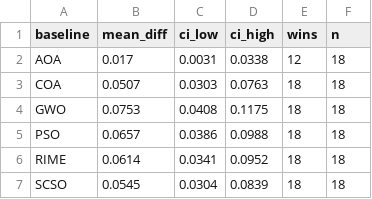
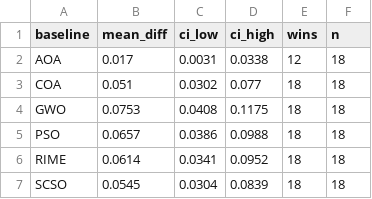
Before and after one commit to zstarrynight1/RG-SCSO, a CSV file: experiments/results_fs_heldout/paired_diff_ci.csv, drawn as a sheet.

```diff
--- a/experiments/results_fs_heldout/paired_diff_ci.csv
+++ b/experiments/results_fs_heldout/paired_diff_ci.csv
@@ -2,3 +2,3 @@ baseline,mean_diff,ci_low,ci_high,wins,n
 AOA,0.017,0.0031,0.0338,12,18
-COA,0.0507,0.0303,0.0763,18,18
+COA,0.051,0.0302,0.077,18,18
 GWO,0.0753,0.0408,0.1175,18,18
```
Also changed, not shown: experiments/results_fs_heldout/fs_heldout_results.csv, experiments/results_fs_heldout/fs_heldout_summary.csv, 13 other files.
